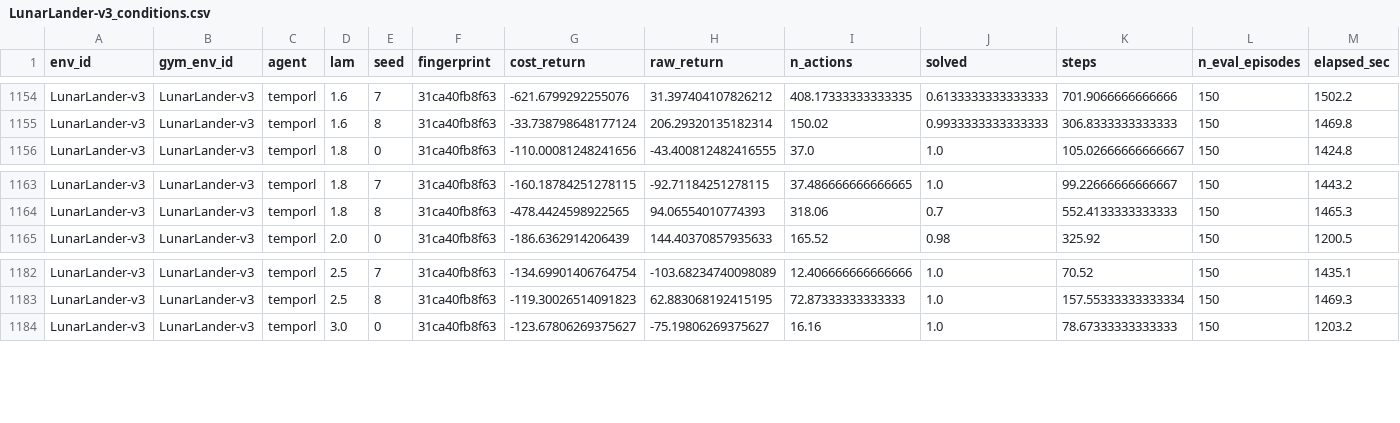
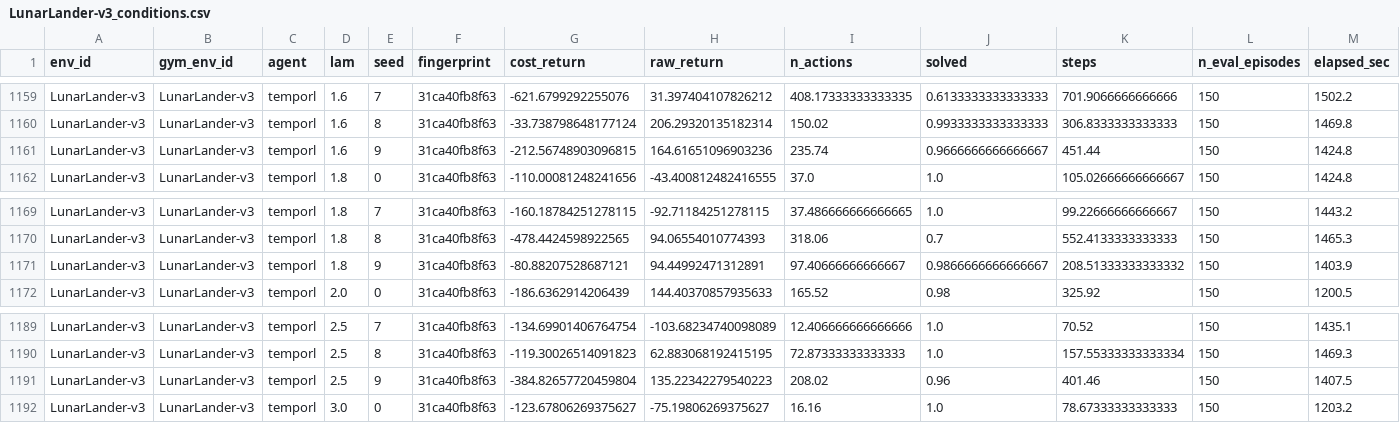
Before and after one commit to hyeseongjeon5-png/when-to-act-rl, a CSV file: results/aggregate/LunarLander-v3_conditions.csv, drawn as a sheet; only a part is shown, gaps mark what is left out; rows hold the shown columns only; the diff covers the shown part only; the diff names each change by its address in the sheet, - before the commit and + after, or states it on an @@ line.

Commit message:
exp: 실험 5(LunarLander λ* 정밀화) 완료 — λ*는 바뀌지 않았다
λ*가 놓인 구간이 성겨(1.0 → 1.37 → 2.0) 그 사이에 λ = 1.2 · 1.6 · 1.8 · 2.5를
추가했다. 360조건(λ 12개 x 시드 10 x 3계열), 건너뜀 0.

결과: λ*_점추정은 표준 DQN 1.0 / TempoRL 0 / Lazy-MDP 2.0 으로 그대로다.
정밀화가 값을 바꾼 것이 아니라 확인했다.

새로 채운 네 지점에서:
- Lazy-MDP는 1.2 · 1.6 · 1.8에서 모두 신뢰구간이 겹치지 않게 이기고 2.5에서 진다
  -> λ* = 2.0이 성긴 격자의 우연이 아님
- 표준 DQN은 1.6 · 2.5에서 지고 1.2 · 1.8에서 겹친다 (λ* = 1.0과 일치)
- TempoRL은 어디서도 이기지 못한다

덤: λ=1.6에서 Lazy-MDP만 이긴다(-61.4 대 -98.8, 구간 분리). 같은 λ에서
표준 DQN(-149.7)과 TempoRL(-202.3)은 둘 다 진다. 기본 정책에 위임할 수 있는
구조가 비용이 커질 때 유리하다는 것이 이 구간에서 가장 뚜렷하다.

집계·그림·Ⅳ장·docx·README 갱신. 자동 검사 16종 [고칠 것] 0건.

```diff
--- a/results/aggregate/LunarLander-v3_conditions.csv
+++ b/results/aggregate/LunarLander-v3_conditions.csv
+row 1161: LunarLander-v3 | LunarLander-v3 | temporl | 1.6 | 9 | 31ca40fb8f63 | -212.56748903096815 | 164.61651096903236 | 235.74 | 0.9666666666666667 | 451.44 | 150 | 1424.8
+row 1171: LunarLander-v3 | LunarLander-v3 | temporl | 1.8 | 9 | 31ca40fb8f63 | -80.88207528687121 | 94.44992471312891 | 97.40666666666667 | 0.9866666666666667 | 208.51333333333332 | 150 | 1403.9
+row 1191: LunarLander-v3 | LunarLander-v3 | temporl | 2.5 | 9 | 31ca40fb8f63 | -384.82657720459804 | 135.22342279540223 | 208.02 | 0.96 | 401.46 | 150 | 1407.5
```
Also changed, not shown: 5 added rows elsewhere in this file, results/aggregate/LunarLander-v3_iqm.csv, 12 other files.
